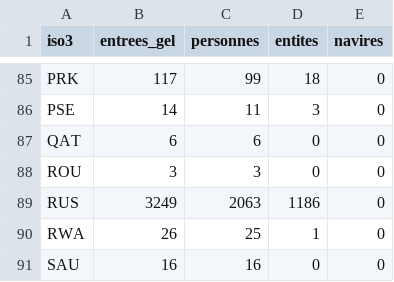
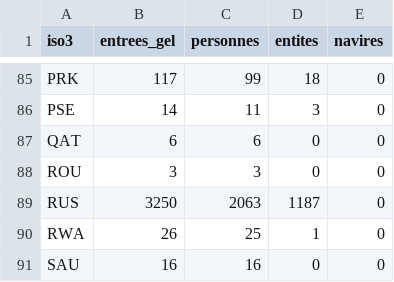
Before and after one commit to arnchpt/mapproject, a CSV file: data/clean/gels.csv, drawn as a sheet; only a part is shown, gaps mark what is left out.

```diff
--- a/data/clean/gels.csv
+++ b/data/clean/gels.csv
@@ -88,3 +88,3 @@ QAT,6,6,0,0
 ROU,3,3,0,0
-RUS,3249,2063,1186,0
+RUS,3250,2063,1187,0
 RWA,26,25,1,0
```
Also changed, not shown: site/data/gels.csv, 2 other files.
